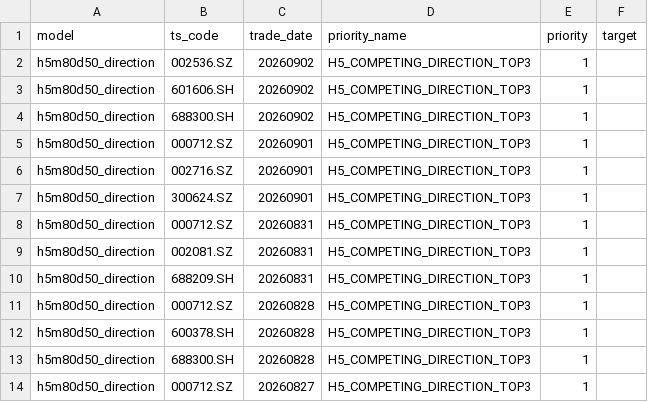
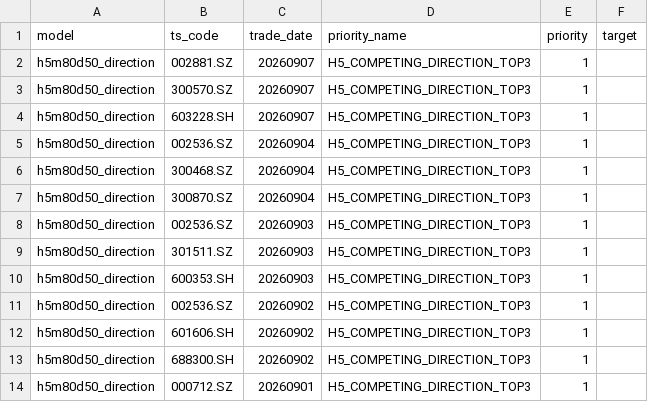
Before and after one commit to markzhou-github/h5m80d50_priority, a CSV file: h5direction.csv, drawn as a sheet; only a part is shown; the shorter side is filled out with more unchanged rows.

```diff
--- a/h5direction.csv
+++ b/h5direction.csv
@@ -1,2 +1,11 @@
 model,ts_code,trade_date,priority_name,priority,target
+h5m80d50_direction,002881.SZ,20260907,H5_COMPETING_DIRECTION_TOP3,1,
+h5m80d50_direction,300570.SZ,20260907,H5_COMPETING_DIRECTION_TOP3,1,
+h5m80d50_direction,603228.SH,20260907,H5_COMPETING_DIRECTION_TOP3,1,
+h5m80d50_direction,002536.SZ,20260904,H5_COMPETING_DIRECTION_TOP3,1,
+h5m80d50_direction,300468.SZ,20260904,H5_COMPETING_DIRECTION_TOP3,1,
+h5m80d50_direction,300870.SZ,20260904,H5_COMPETING_DIRECTION_TOP3,1,
+h5m80d50_direction,002536.SZ,20260903,H5_COMPETING_DIRECTION_TOP3,1,
+h5m80d50_direction,301511.SZ,20260903,H5_COMPETING_DIRECTION_TOP3,1,
+h5m80d50_direction,600353.SH,20260903,H5_COMPETING_DIRECTION_TOP3,1,
 h5m80d50_direction,002536.SZ,20260902,H5_COMPETING_DIRECTION_TOP3,1,
```
Also changed, not shown: h5direction_target.csv, h5ensemble.csv, 7 other files.
